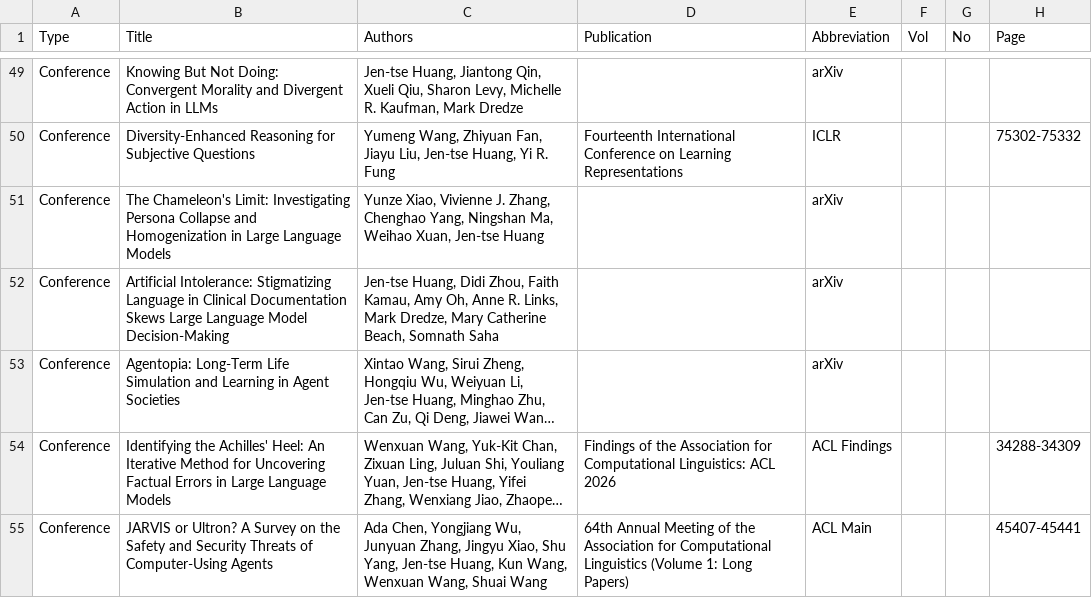
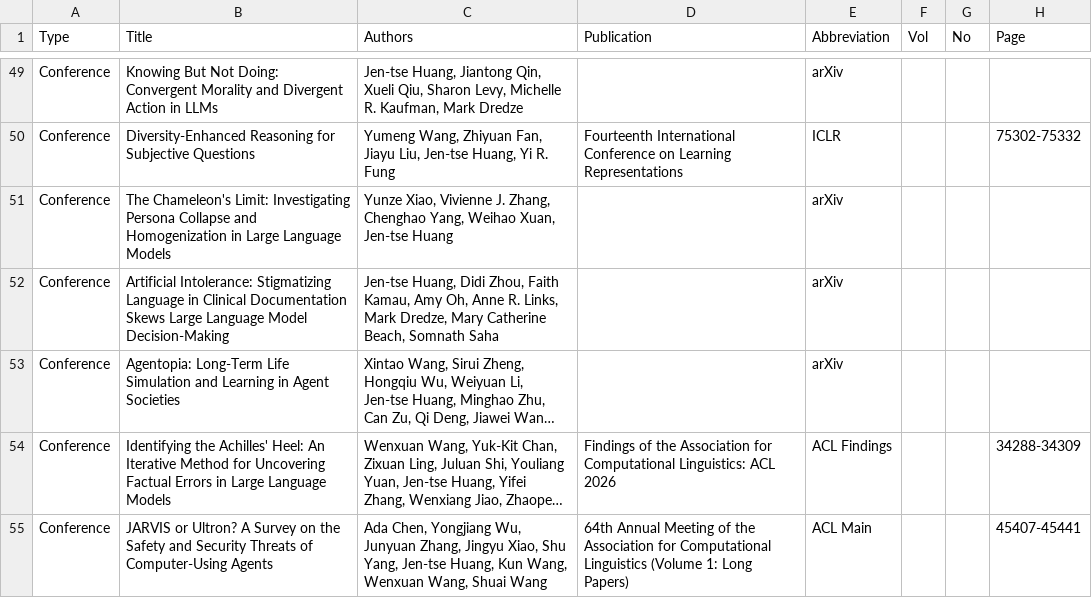
Before and after one commit to penguinnnnn/penguinnnnn.github.io, a CSV file: data/publication.csv, drawn as a sheet; only a part is shown, gaps mark what is left out; long unchanged cells end in …; the diff names each change by its address in the sheet, - before the commit and + after, or states it on an @@ line.

```diff
--- a/data/publication.csv
+++ b/data/publication.csv
-C51 (Authors): …Chenghao Yang, Ningshan Ma, Weihao Xuan,…
+C51 (Authors): …Chenghao Yang, Weihao Xuan,…
```
Also changed, not shown: 18 other files.
